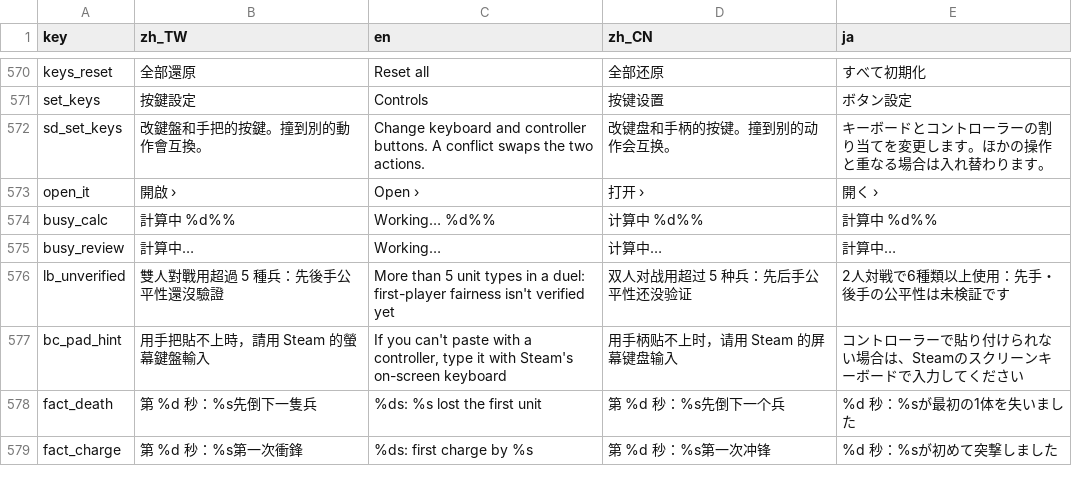
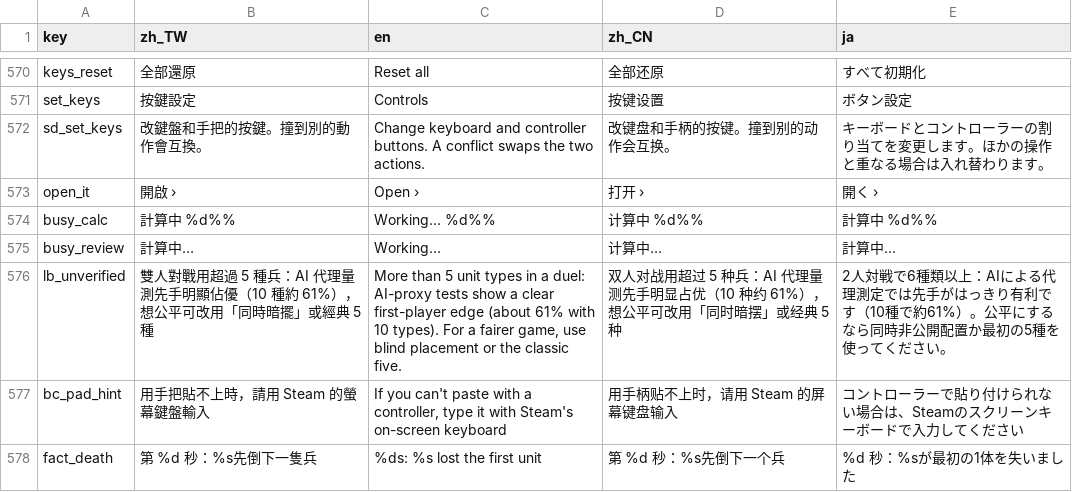
Before and after one commit to timmyweistudy-design/no-take-backs, a CSV file: game/data/strings.csv, drawn as a sheet; only a part is shown, gaps mark what is left out; the shorter side is filled out with more unchanged rows; the diff covers the shown part only.

```diff
--- a/game/data/strings.csv
+++ b/game/data/strings.csv
@@ -578,3 +578,3 @@ busy_calc,計算中 %d%%,Working… %d%%,计算中 %d%%,計算中 %d%%
 busy_review,計算中…,Working…,计算中…,計算中…
-lb_unverified,雙人對戰用超過 5 種兵：先後手公平性還沒驗證,More than 5 unit types in a duel: first-player fairness isn't verified yet,双人对战用超过 5 种兵：先后手公平性还没验证,2人対戦で6種類以上使用：先手・後手の公平性は未検証です
+lb_unverified,雙人對戰用超過 5 種兵：AI 代理量測先手明顯佔優（10 種約 61%），想公平可改用「同時暗擺」或經典 5 種,"More than 5 unit types in a duel: AI-proxy tests show a clear first-player edge (about 61% with 10 types). For a fairer game, use blind placement or the classic five.",双人对战用超过 5 种兵：AI 代理量测先手明显占优（10 种约 61%），想公平可改用「同时暗摆」或经典 5 种,2人対戦で6種類以上：AIによる代理測定では先手がはっきり有利です（10種で約61%）。公平にするなら同時非公開配置か最初の5種を使ってください。
 bc_pad_hint,用手把貼不上時，請用 Steam 的螢幕鍵盤輸入,"If you can't paste with a controller, type it with Steam's on-screen keyboard",用手柄贴不上时，请用 Steam 的屏幕键盘输入,コントローラーで貼り付けられない場合は、Steamのスクリーンキーボードで入力してください
```
Also changed, not shown: 24 added rows elsewhere in this file, 26 other files.
